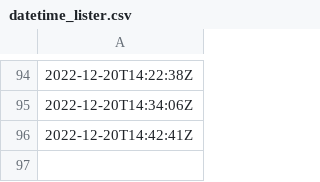
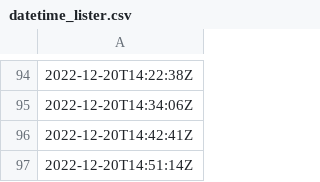
Before and after one commit to oroconnor/airpinger, a CSV file: data/datetime_lister.csv, drawn as a sheet; only a part is shown, gaps mark what is left out.

Commit message:
GH ACTION Headlines Tue Dec 20 14:51:15 UTC 2022

```diff
--- a/data/datetime_lister.csv
+++ b/data/datetime_lister.csv
@@ -96 +96,2 @@
 2022-12-20T14:42:41Z
+2022-12-20T14:51:14Z
```
